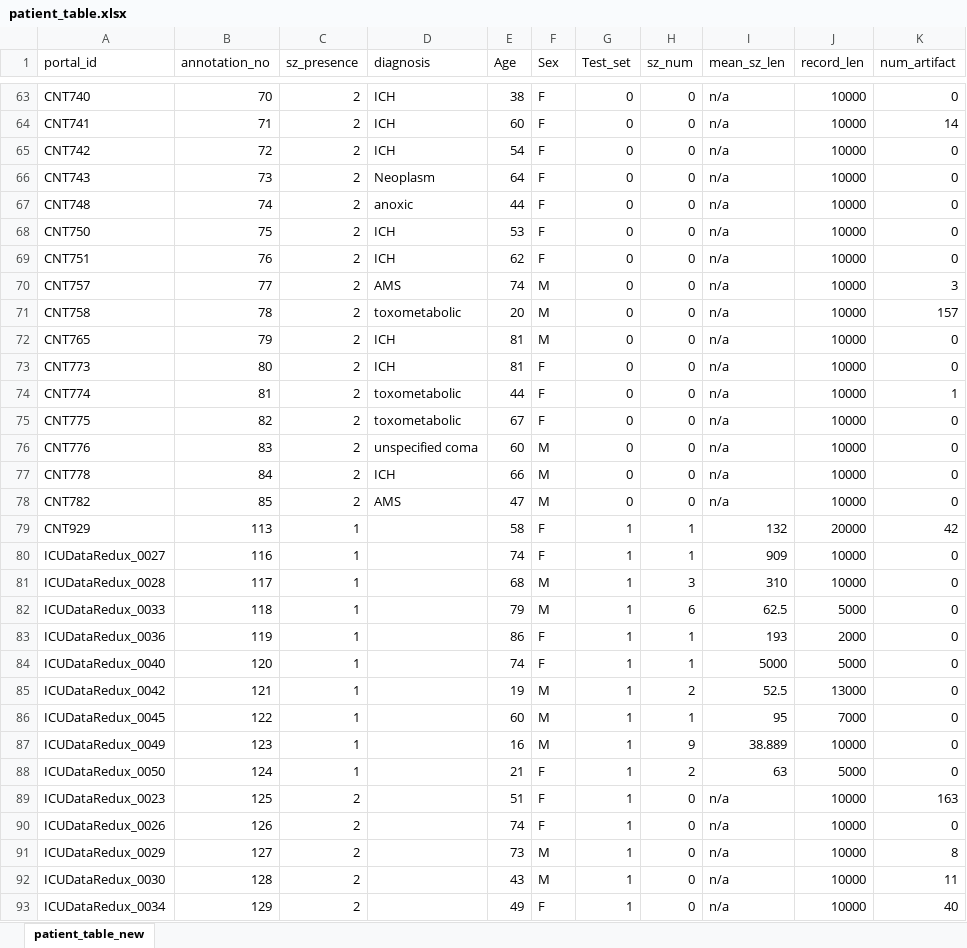
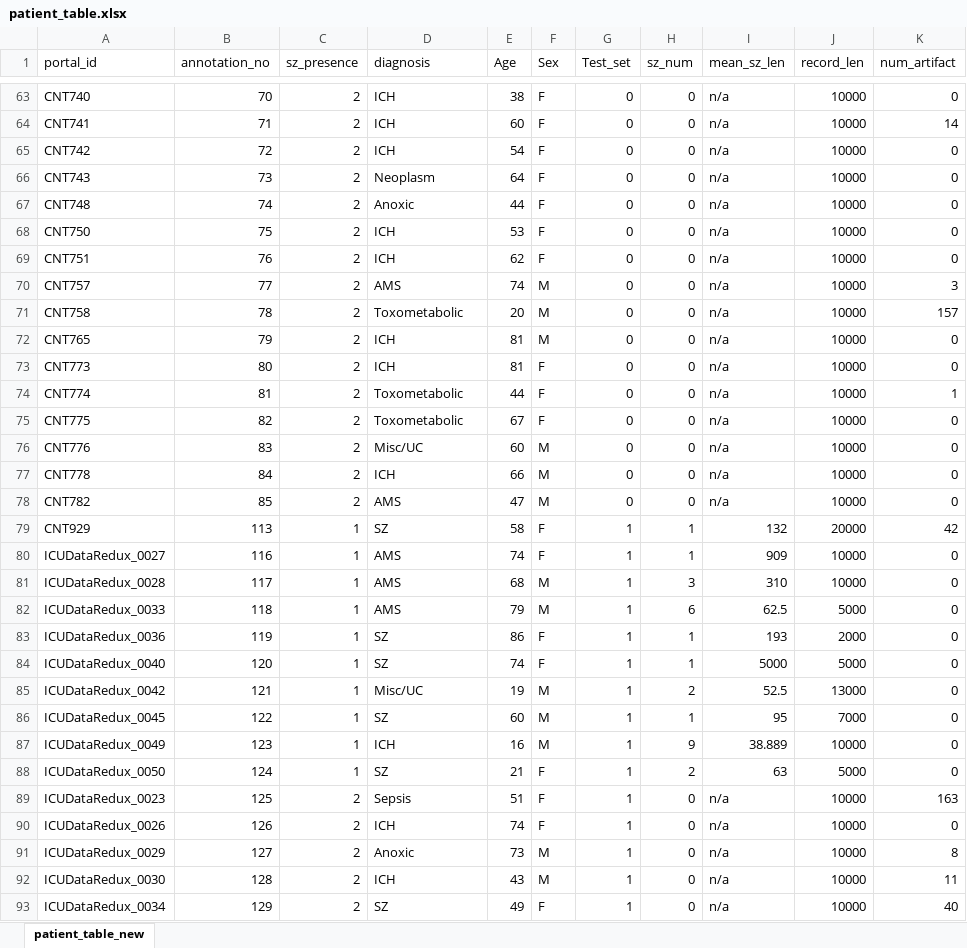
Before and after one commit to jbernabei/ICU_EEG, an Excel workbook: patient_table.xlsx, sheet patient_table_new, drawn as a sheet; only a part is shown, gaps mark what is left out; values as stored, in another font and other column widths than the file's, no borders; the diff covers the shown part only; the diff names each change by its address in the sheet, - before the commit and + after, or states it on an @@ line.

```diff
--- a/patient_table.xlsx (sheet patient_table_new)
+++ b/patient_table.xlsx (sheet patient_table_new)
-D67 (diagnosis): anoxic
+D67 (diagnosis): Anoxic
-D71 (diagnosis): toxometabolic
+D71 (diagnosis): Toxometabolic
-D74:D75 (diagnosis): toxometabolic
+D74:D75 (diagnosis): Toxometabolic
-D76 (diagnosis): unspecified coma
+D76 (diagnosis): Misc/UC
-D79 (diagnosis): (empty)
+D79 (diagnosis): SZ
-D80:D82 (diagnosis): (empty)
+D80:D82 (diagnosis): AMS
-D83:D84 (diagnosis): (empty)
+D83:D84 (diagnosis): SZ
-D85 (diagnosis): (empty)
+D85 (diagnosis): Misc/UC
-D86 (diagnosis): (empty)
+D86 (diagnosis): SZ
-D87 (diagnosis): (empty)
+D87 (diagnosis): ICH
-D88 (diagnosis): (empty)
+D88 (diagnosis): SZ
-D89 (diagnosis): (empty)
+D89 (diagnosis): Sepsis
-D90 (diagnosis): (empty)
+D90 (diagnosis): ICH
-D91 (diagnosis): (empty)
+D91 (diagnosis): Anoxic
-D92 (diagnosis): (empty)
+D92 (diagnosis): ICH
-D93 (diagnosis): (empty)
+D93 (diagnosis): SZ
```
Also changed, not shown: 31 edited cells elsewhere in this sheet, 1 other file.
